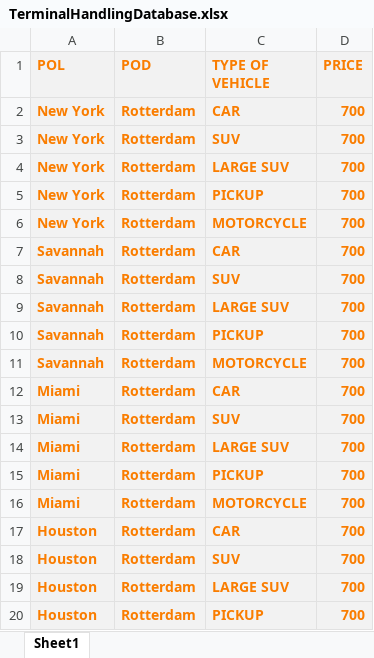
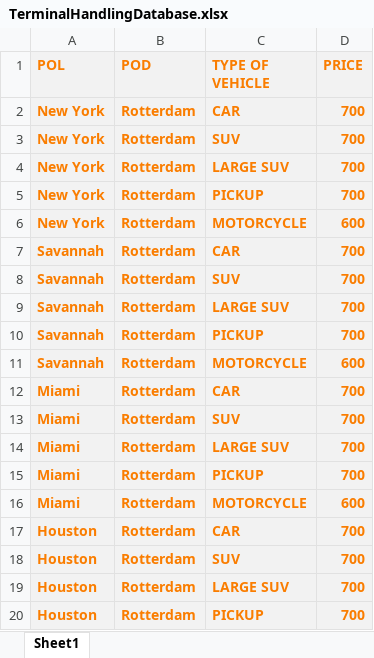
Before and after one commit to BozhidarAladzhov/EasyImport, an Excel workbook: src/main/resources/data/TerminalHandlingDatabase.xlsx, sheet Sheet1, drawn as a sheet; only a part is shown; values as stored, in another font and other column widths than the file's, no borders; the diff covers the shown part only; the diff names each change by its address in the sheet, - before the commit and + after, or states it on an @@ line.

```diff
--- a/src/main/resources/data/TerminalHandlingDatabase.xlsx (sheet Sheet1)
+++ b/src/main/resources/data/TerminalHandlingDatabase.xlsx (sheet Sheet1)
-D6 (PRICE): 700
+D6 (PRICE): 600
-D11 (PRICE): 700
+D11 (PRICE): 600
-D16 (PRICE): 700
+D16 (PRICE): 600
```
Also changed, not shown: 39 edited cells elsewhere in this sheet, build/resources/main/data/DomesticRotterdamDatabase.xlsx, build/resources/main/data/OceanFreightDatabase.xlsx, 20 other files.
